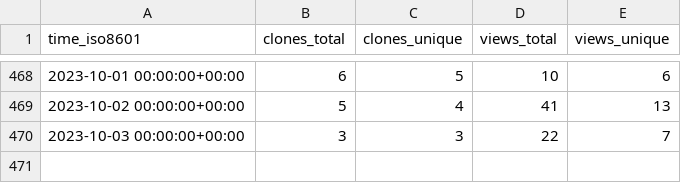
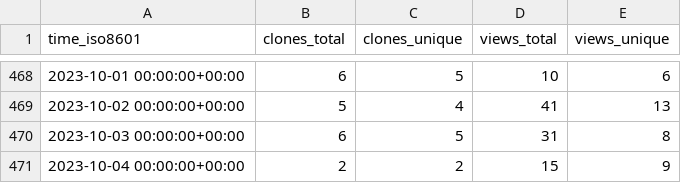
Before and after one commit to awslabs/assisted-log-enabler-for-aws, a CSV file: awslabs/assisted-log-enabler-for-aws/ghrs-data/views_clones_aggregate.csv, drawn as a sheet; only a part is shown, gaps mark what is left out.

```diff
--- a/awslabs/assisted-log-enabler-for-aws/ghrs-data/views_clones_aggregate.csv
+++ b/awslabs/assisted-log-enabler-for-aws/ghrs-data/views_clones_aggregate.csv
@@ -469,2 +469,3 @@ time_iso8601,clones_total,clones_unique,views_total,views_unique
 2023-10-02 00:00:00+00:00,5,4,41,13
-2023-10-03 00:00:00+00:00,3,3,22,7
+2023-10-03 00:00:00+00:00,6,5,31,8
+2023-10-04 00:00:00+00:00,2,2,15,9
```
Also changed, not shown: 1 other file.
